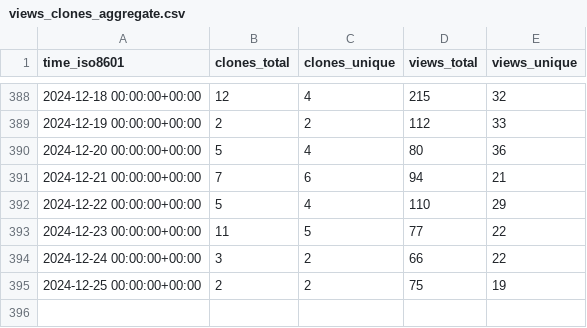
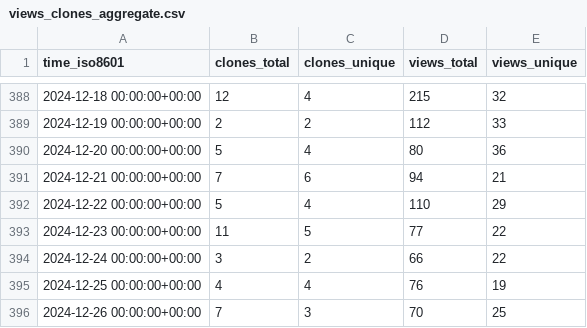
Before and after one commit to floneum/floneum, a CSV file: floneum/floneum/ghrs-data/views_clones_aggregate.csv, drawn as a sheet; only a part is shown, gaps mark what is left out.

```diff
--- a/floneum/floneum/ghrs-data/views_clones_aggregate.csv
+++ b/floneum/floneum/ghrs-data/views_clones_aggregate.csv
@@ -394,2 +394,3 @@ time_iso8601,clones_total,clones_unique,views_total,views_unique
 2024-12-24 00:00:00+00:00,3,2,66,22
-2024-12-25 00:00:00+00:00,2,2,75,19
+2024-12-25 00:00:00+00:00,4,4,76,19
+2024-12-26 00:00:00+00:00,7,3,70,25
```
Also changed, not shown: 1 other file.
